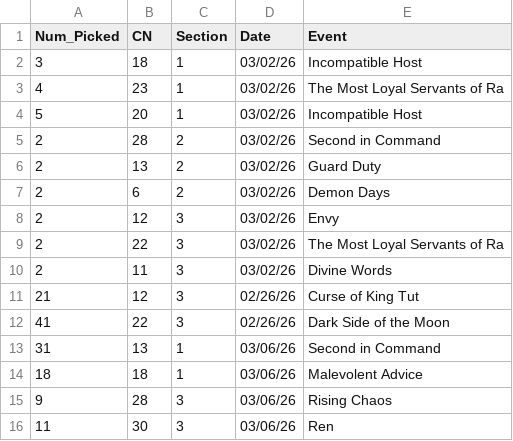
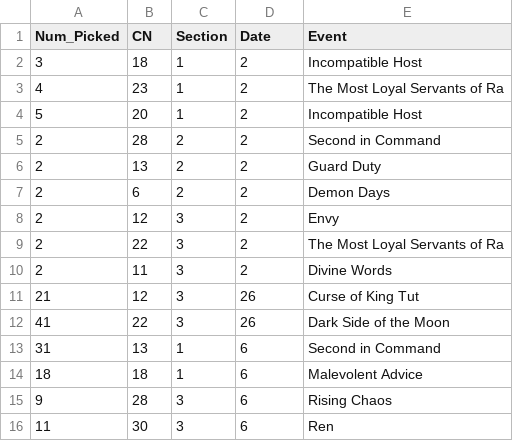
Before and after one commit to elliot-tomorrow/math_game_data, a CSV file: math_data(1).csv, drawn as a sheet.

Commit message:
Update math_data(1).csv

```diff
--- a/math_data(1).csv
+++ b/math_data(1).csv
@@ -1,16 +1,16 @@
 Num_Picked,CN,Section,Date,Event
-3,18,1,03/02/26,Incompatible Host
-4,23,1,03/02/26,The Most Loyal Servants of Ra
-5,20,1,03/02/26,Incompatible Host
-2,28,2,03/02/26,Second in Command
-2,13,2,03/02/26,Guard Duty
-2,6,2,03/02/26,Demon Days
-2,12,3,03/02/26,Envy
-2,22,3,03/02/26,The Most Loyal Servants of Ra
-2,11,3,03/02/26,Divine Words
-21,12,3,02/26/26,Curse of King Tut
-41,22,3,02/26/26,Dark Side of the Moon
-31,13,1,03/06/26,Second in Command
-18,18,1,03/06/26,Malevolent Advice
-9,28,3,03/06/26,Rising Chaos
-11,30,3,03/06/26,Ren
+3,18,1,2,Incompatible Host
+4,23,1,2,The Most Loyal Servants of Ra
+5,20,1,2,Incompatible Host
+2,28,2,2,Second in Command
+2,13,2,2,Guard Duty
+2,6,2,2,Demon Days
+2,12,3,2,Envy
+2,22,3,2,The Most Loyal Servants of Ra
+2,11,3,2,Divine Words
+21,12,3,26,Curse of King Tut
+41,22,3,26,Dark Side of the Moon
+31,13,1,6,Second in Command
+18,18,1,6,Malevolent Advice
+9,28,3,6,Rising Chaos
+11,30,3,6,Ren
```
